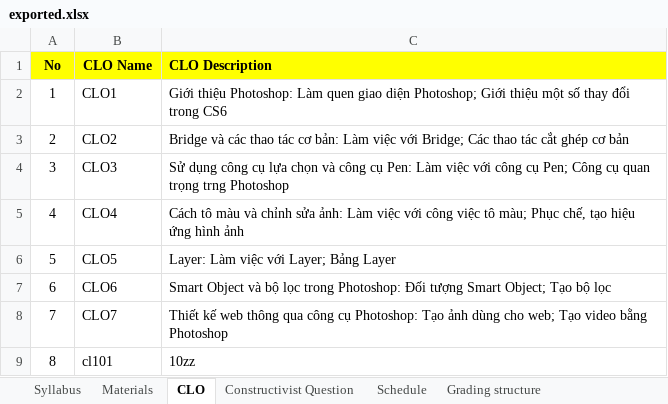
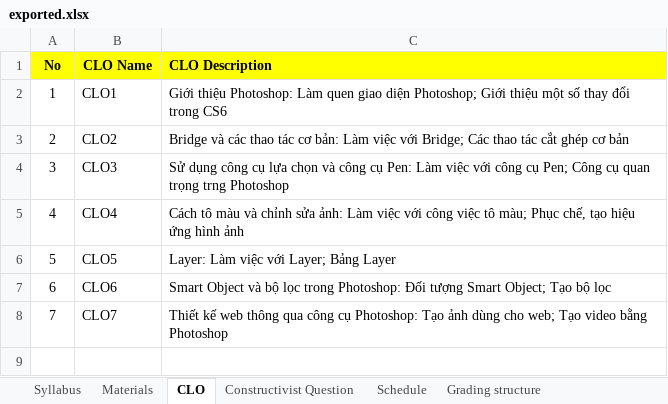
Before and after one commit to chuquan22/CurriculumManagementSystem_BE, an Excel workbook: CurriculumManagementSystemWebAPI/exported.xlsx, sheet CLO, drawn as a sheet; values as stored, in another font and other column widths than the file's, no borders; the diff names each change by its address in the sheet, - before the commit and + after, or states it on an @@ line.

```diff
--- a/CurriculumManagementSystemWebAPI/exported.xlsx (sheet CLO)
+++ b/CurriculumManagementSystemWebAPI/exported.xlsx (sheet CLO)
-row 9: 8 | cl101 | 10zz
```
Also changed, not shown: sheet Schedule, 8 other files.
